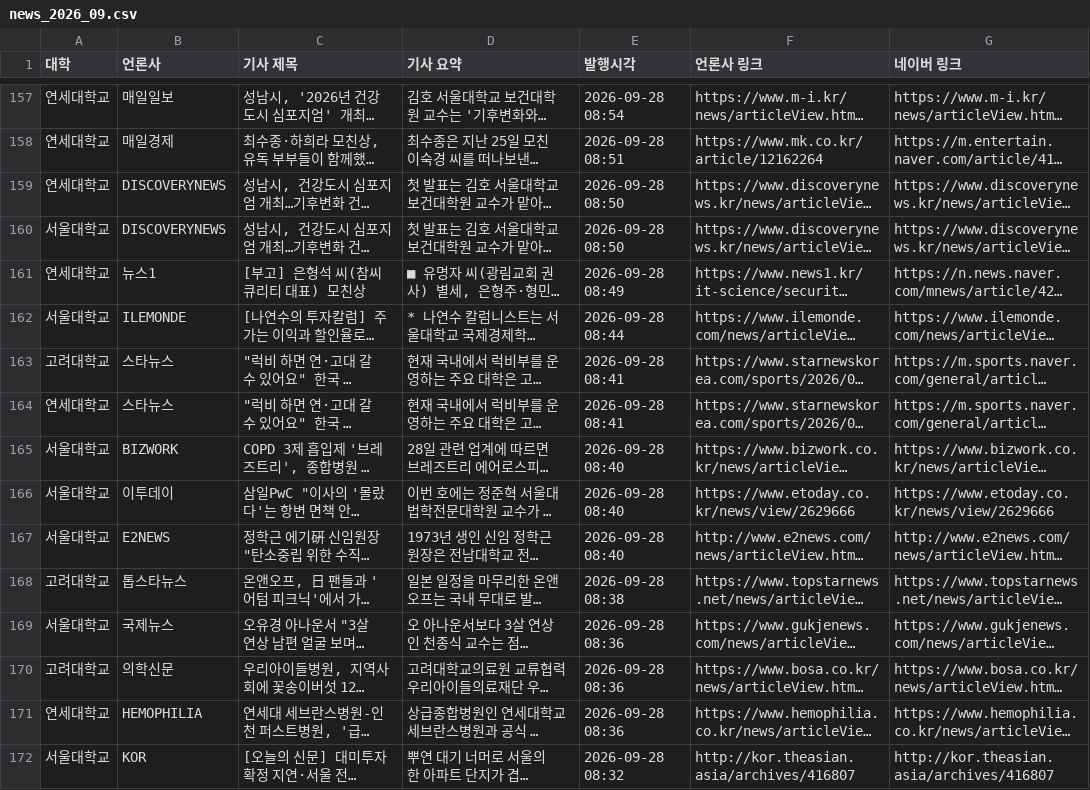
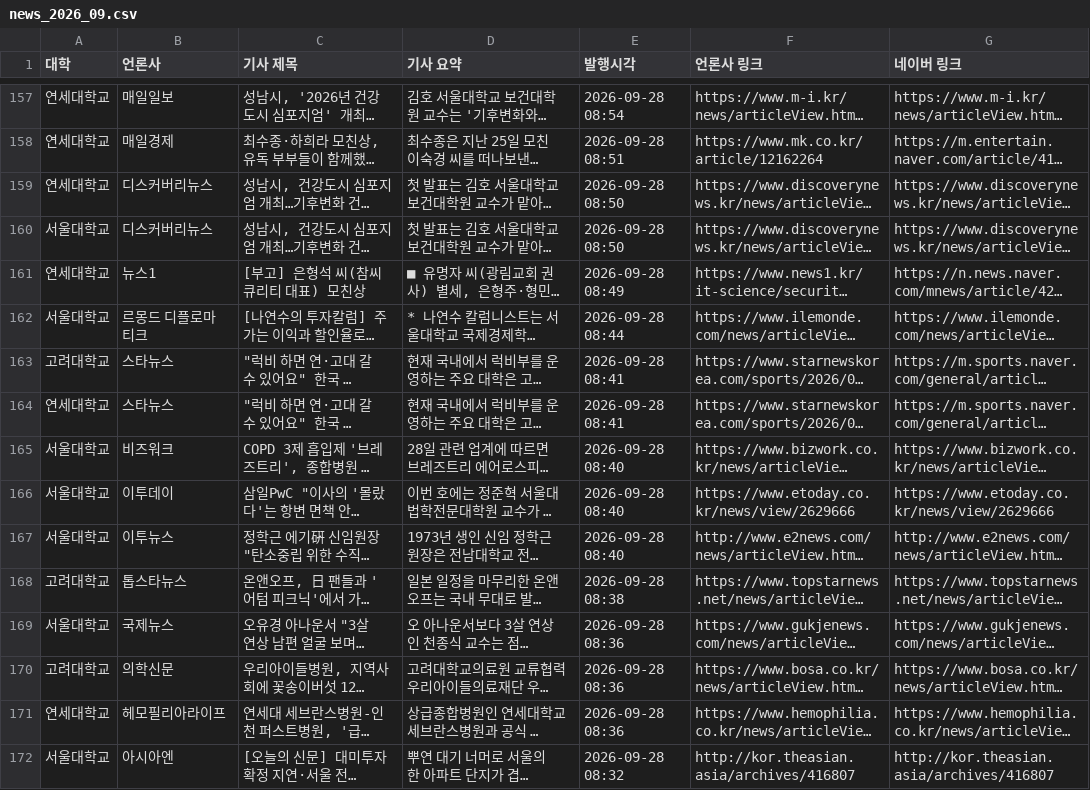
Before and after one commit to blsyphilis-good/univ-news-bot, a CSV file: output/news_2026_09.csv, drawn as a sheet; only a part is shown, gaps mark what is left out; long unchanged cells end in …; the diff covers the shown part only; the diff names each change by its address in the sheet, - before the commit and + after, or states it on an @@ line.

```diff
--- a/output/news_2026_09.csv
+++ b/output/news_2026_09.csv
-B159:B160 (언론사): DISCOVERYNEWS
+B159:B160 (언론사): 디스커버리뉴스
-B162 (언론사): ILEMONDE
+B162 (언론사): 르몽드 디플로마티크
-B165 (언론사): BIZWORK
+B165 (언론사): 비즈워크
-B167 (언론사): E2NEWS
+B167 (언론사): 이투뉴스
-B171 (언론사): HEMOPHILIA
+B171 (언론사): 헤모필리아라이프
-B172 (언론사): KOR
+B172 (언론사): 아시아엔
```
Also changed, not shown: 87 edited cells elsewhere in this file, 1 other file.
